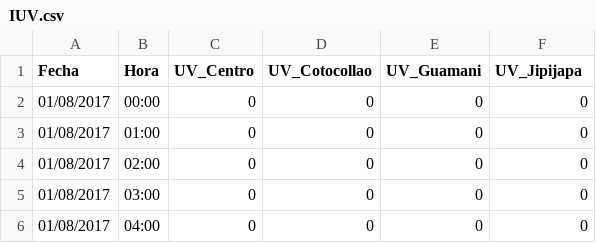
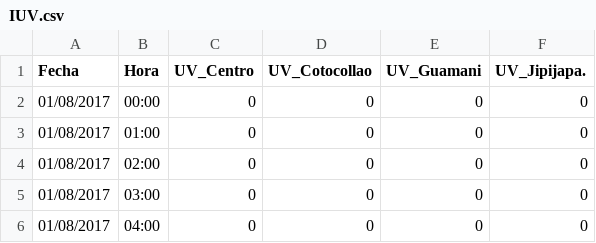
Before and after one commit to avegac1996/PROYECTO_INTEGRADOR, a CSV file: public/p_excel/IUV.csv, drawn as a sheet; only a part is shown.

Commit message:
Update IUV.csv

```diff
--- a/public/p_excel/IUV.csv
+++ b/public/p_excel/IUV.csv
@@ -1,2 +1,2 @@
-Fecha,Hora,UV_Centro,UV_Cotocollao,UV_Guamani,UV_Jipijapa
+Fecha,Hora,UV_Centro,UV_Cotocollao,UV_Guamani,UV_Jipijapa.
 01/08/2017,00:00,0,0,0,0
```
